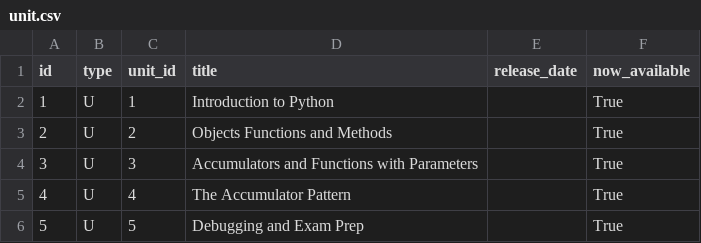
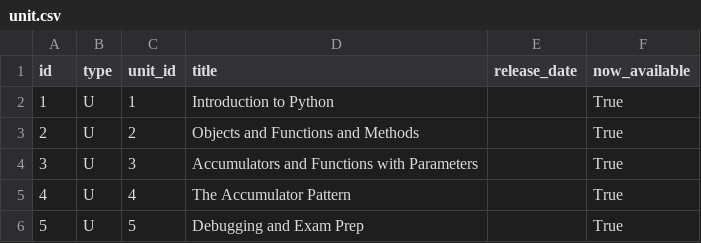
Before and after one commit to Rosebotics/RoseboticsWeb, a CSV file: appengine/courses/csse120-intro/data/unit.csv, drawn as a sheet.

Commit message:
Updated unit name in unit.csv to match the lesson.csv change

```diff
--- a/appengine/courses/csse120-intro/data/unit.csv
+++ b/appengine/courses/csse120-intro/data/unit.csv
@@ -2,3 +2,3 @@ id,type,unit_id,title,release_date,now_available
 1,U,1,Introduction to Python,,True
-2,U,2,Objects Functions and Methods,,True
+2,U,2,Objects and Functions and Methods,,True
 3,U,3,Accumulators and Functions with Parameters,,True
```
